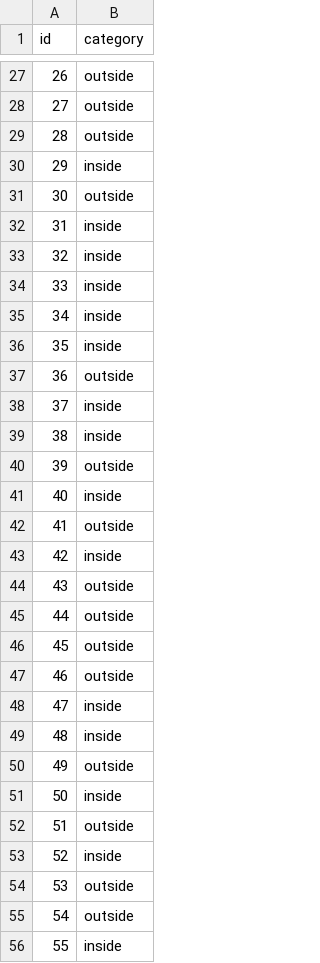
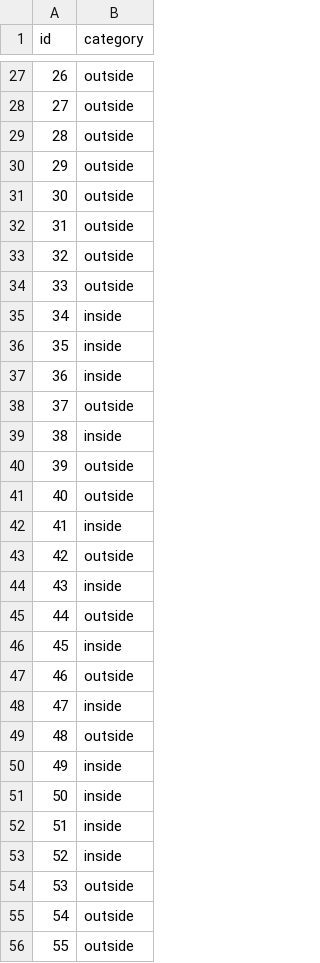
Before and after one commit to CEGE0096/CEGE0096.github.io, a CSV file: mbr_output.csv, drawn as a sheet; only a part is shown, gaps mark what is left out; the diff covers the shown part only.

```diff
--- a/mbr_output.csv
+++ b/mbr_output.csv
@@ -29,25 +29,25 @@ id,category
 28,outside
-29,inside
+29,outside
 30,outside
-31,inside
-32,inside
-33,inside
+31,outside
+32,outside
+33,outside
 34,inside
 35,inside
-36,outside
-37,inside
+36,inside
+37,outside
 38,inside
 39,outside
-40,inside
-41,outside
-42,inside
-43,outside
+40,outside
+41,inside
+42,outside
+43,inside
 44,outside
-45,outside
+45,inside
 46,outside
 47,inside
-48,inside
-49,outside
+48,outside
+49,inside
 50,inside
-51,outside
+51,inside
 52,inside
@@ -55,2 +55,2 @@ id,category
 54,outside
-55,inside
+55,outside
```
Also changed, not shown: 47 edited cells elsewhere in this file, mbr_input.csv.
